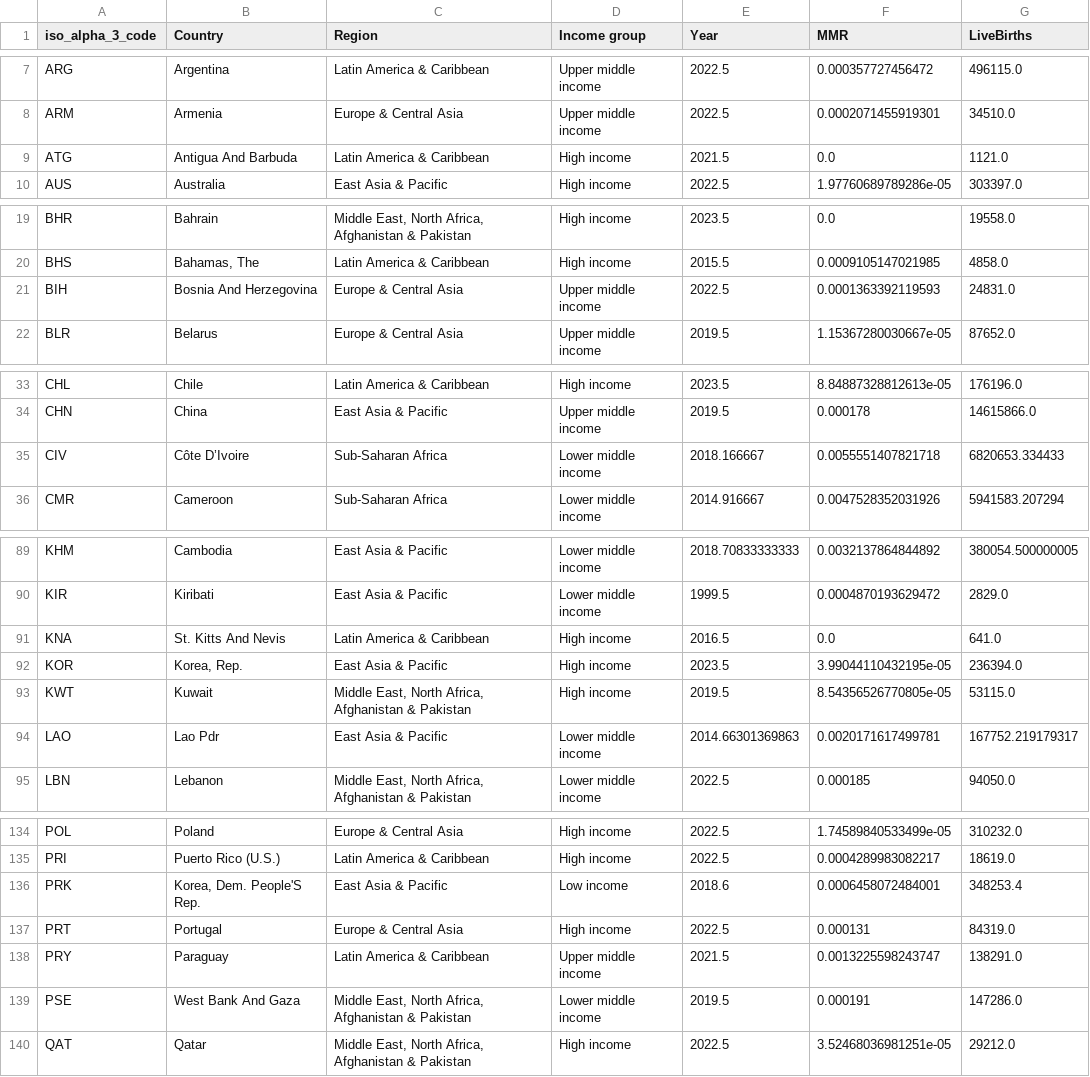
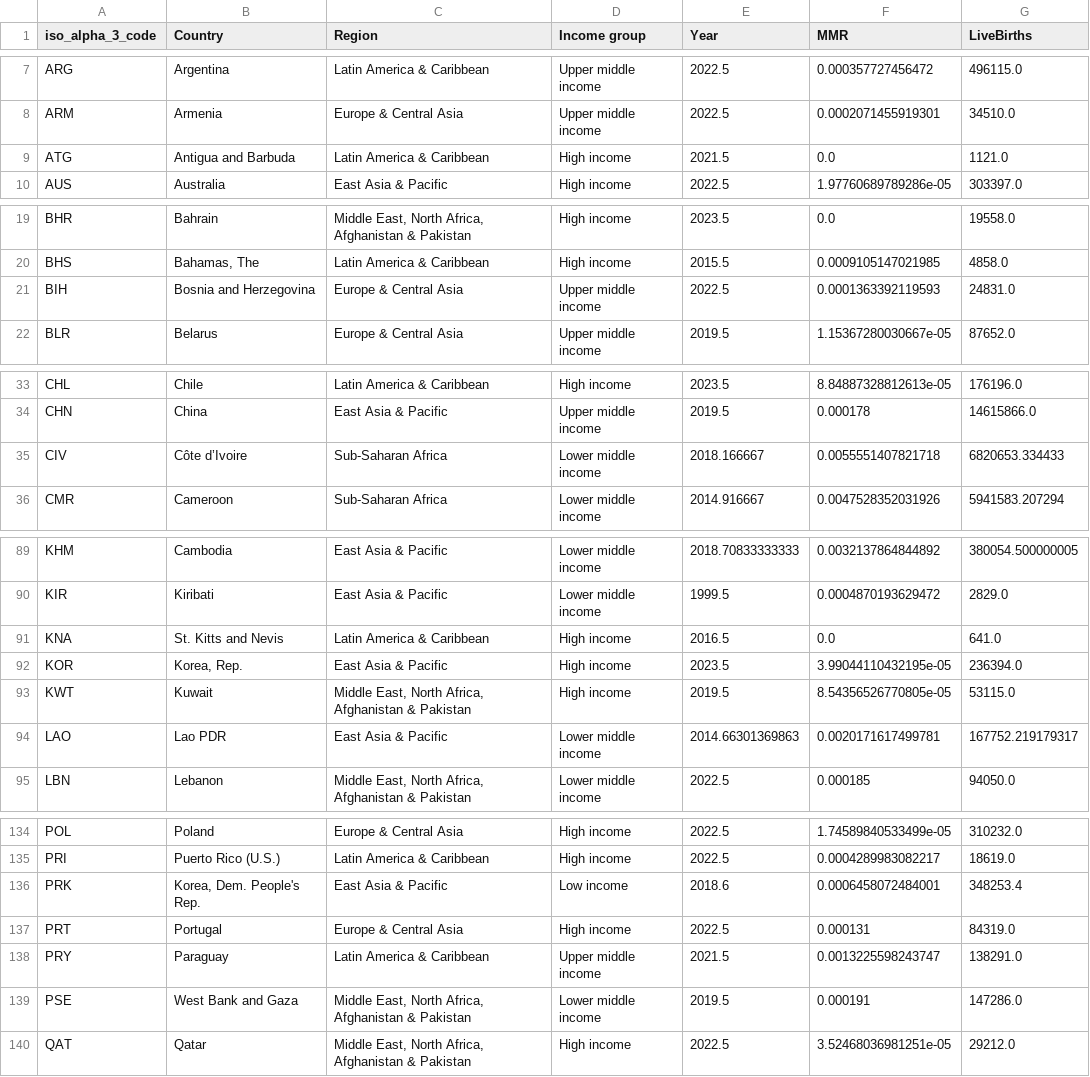
Before and after one commit to hkhali21/MaternalMortalitySlideShow, a CSV file: maternal_mortality_cleaned.csv, drawn as a sheet; only a part is shown, gaps mark what is left out; the diff covers the shown part only.

```diff
--- a/maternal_mortality_cleaned.csv
+++ b/maternal_mortality_cleaned.csv
@@ -8,3 +8,3 @@ ARG,Argentina,Latin America & Caribbean,Upper middle income,2022.5,0.00035772745
 ARM,Armenia,Europe & Central Asia,Upper middle income,2022.5,0.0002071455919301,34510.0
-ATG,Antigua And Barbuda,Latin America & Caribbean,High income,2021.5,0.0,1121.0
+ATG,Antigua and Barbuda,Latin America & Caribbean,High income,2021.5,0.0,1121.0
 AUS,Australia,East Asia & Pacific,High income,2022.5,1.97760689789286e-05,303397.0
@@ -20,3 +20,3 @@ BHR,Bahrain,"Middle East, North Africa, Afghanistan & Pakistan",High income,2023
 BHS,"Bahamas, The",Latin America & Caribbean,High income,2015.5,0.0009105147021985,4858.0
-BIH,Bosnia And Herzegovina,Europe & Central Asia,Upper middle income,2022.5,0.0001363392119593,24831.0
+BIH,Bosnia and Herzegovina,Europe & Central Asia,Upper middle income,2022.5,0.0001363392119593,24831.0
 BLR,Belarus,Europe & Central Asia,Upper middle income,2019.5,1.15367280030667e-05,87652.0
@@ -34,3 +34,3 @@ CHL,Chile,Latin America & Caribbean,High income,2023.5,8.84887328812613e-05,1761
 CHN,China,East Asia & Pacific,Upper middle income,2019.5,0.000178,14615866.0
-CIV,Côte D’Ivoire,Sub-Saharan Africa,Lower middle income,2018.166667,0.0055551407821718,6820653.334433
+CIV,Côte d’Ivoire,Sub-Saharan Africa,Lower middle income,2018.166667,0.0055551407821718,6820653.334433
 CMR,Cameroon,Sub-Saharan Africa,Lower middle income,2014.916667,0.0047528352031926,5941583.207294
@@ -90,6 +90,6 @@ KHM,Cambodia,East Asia & Pacific,Lower middle income,2018.70833333333,0.00321378
 KIR,Kiribati,East Asia & Pacific,Lower middle income,1999.5,0.0004870193629472,2829.0
-KNA,St. Kitts And Nevis,Latin America & Caribbean,High income,2016.5,0.0,641.0
+KNA,St. Kitts and Nevis,Latin America & Caribbean,High income,2016.5,0.0,641.0
 KOR,"Korea, Rep.",East Asia & Pacific,High income,2023.5,3.99044110432195e-05,236394.0
 KWT,Kuwait,"Middle East, North Africa, Afghanistan & Pakistan",High income,2019.5,8.54356526770805e-05,53115.0
-LAO,Lao Pdr,East Asia & Pacific,Lower middle income,2014.66301369863,0.0020171617499781,167752.219179317
+LAO,Lao PDR,East Asia & Pacific,Lower middle income,2014.66301369863,0.0020171617499781,167752.219179317
 LBN,Lebanon,"Middle East, North Africa, Afghanistan & Pakistan",Lower middle income,2022.5,0.000185,94050.0
@@ -135,6 +135,6 @@ POL,Poland,Europe & Central Asia,High income,2022.5,1.74589840533499e-05,310232.
 PRI,Puerto Rico (U.S.),Latin America & Caribbean,High income,2022.5,0.0004289983082217,18619.0
-PRK,"Korea, Dem. People'S Rep.",East Asia & Pacific,Low income,2018.6,0.0006458072484001,348253.4
+PRK,"Korea, Dem. People's Rep.",East Asia & Pacific,Low income,2018.6,0.0006458072484001,348253.4
 PRT,Portugal,Europe & Central Asia,High income,2022.5,0.000131,84319.0
 PRY,Paraguay,Latin America & Caribbean,Upper middle income,2021.5,0.0013225598243747,138291.0
-PSE,West Bank And Gaza,"Middle East, North Africa, Afghanistan & Pakistan",Lower middle income,2019.5,0.000191,147286.0
+PSE,West Bank and Gaza,"Middle East, North Africa, Afghanistan & Pakistan",Lower middle income,2019.5,0.000191,147286.0
 QAT,Qatar,"Middle East, North Africa, Afghanistan & Pakistan",High income,2022.5,3.52468036981251e-05,29212.0
```
Also changed, not shown: 3 edited cells elsewhere in this file, 3 other files.
